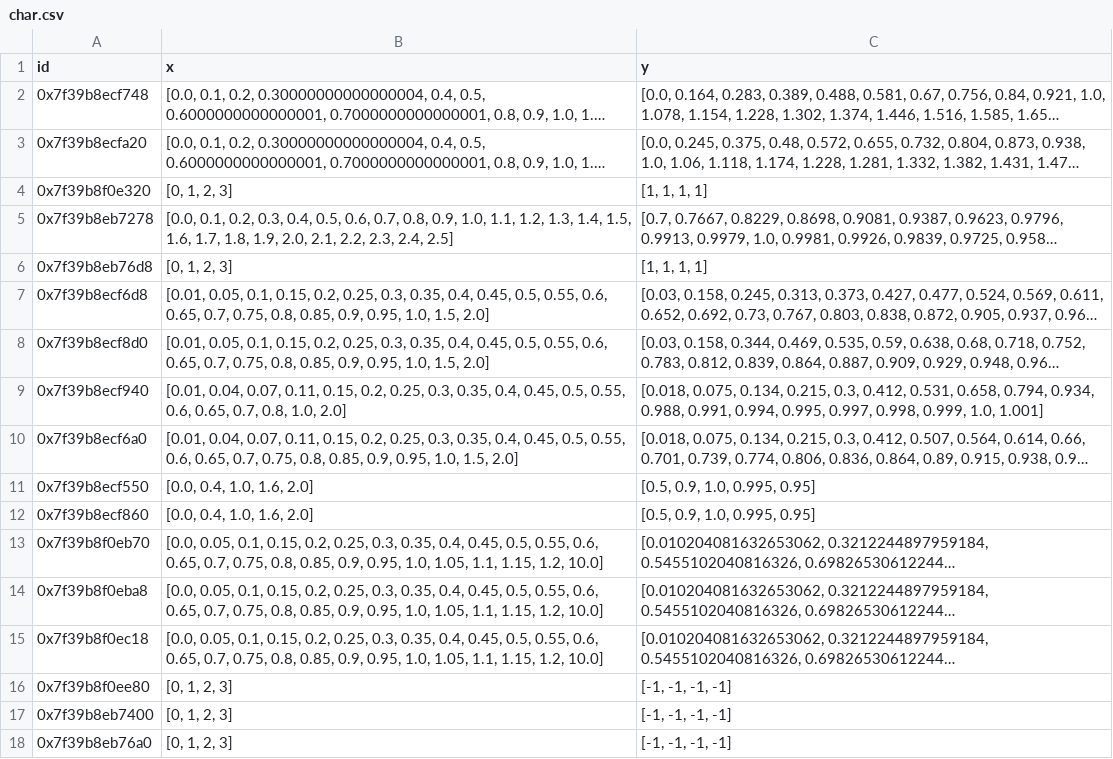
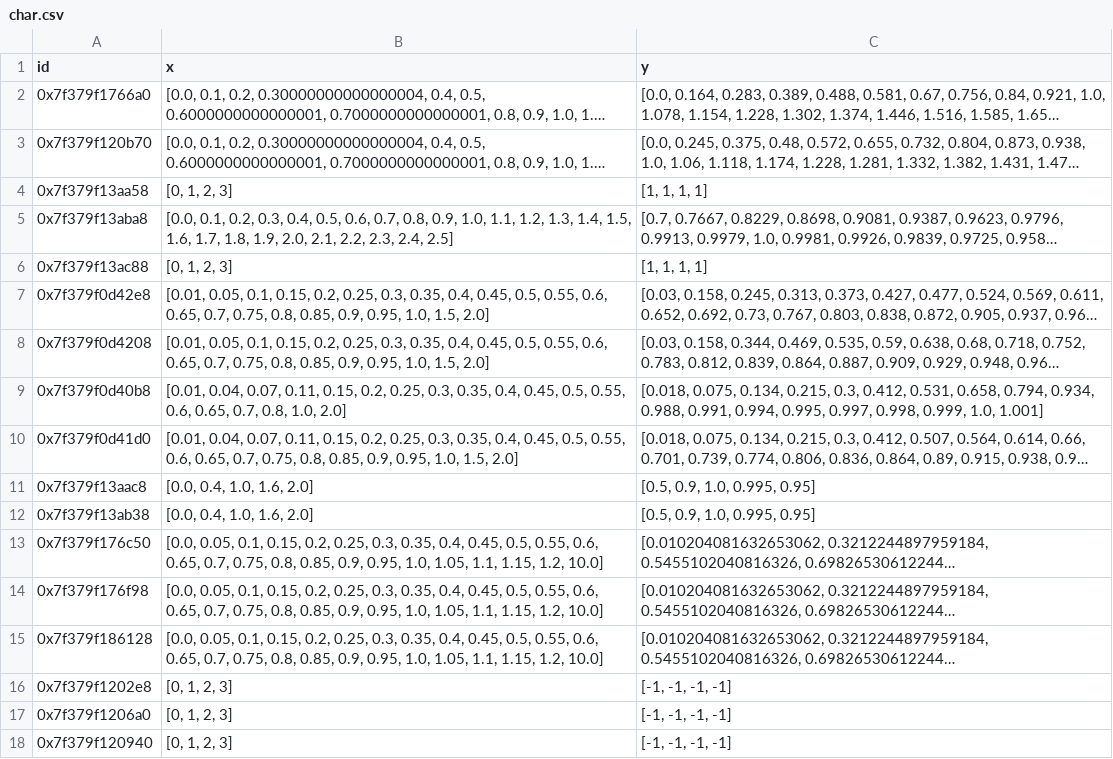
Before and after one commit to project-angus/IF_HeatSys_GeoStorage, a CSV file: BHES/powerplant/hp_discharge/comps/char.csv, drawn as a sheet; long unchanged cells end in …; the diff names each change by its address in the sheet, - before the commit and + after, or states it on an @@ line.

```diff
--- a/BHES/powerplant/hp_discharge/comps/char.csv
+++ b/BHES/powerplant/hp_discharge/comps/char.csv
-A2 (id): 0x7f39b8ecf748
+A2 (id): 0x7f379f1766a0
-A3 (id): 0x7f39b8ecfa20
+A3 (id): 0x7f379f120b70
-A4 (id): 0x7f39b8f0e320
+A4 (id): 0x7f379f13aa58
-A5 (id): 0x7f39b8eb7278
+A5 (id): 0x7f379f13aba8
-A6 (id): 0x7f39b8eb76d8
+A6 (id): 0x7f379f13ac88
-A7 (id): 0x7f39b8ecf6d8
+A7 (id): 0x7f379f0d42e8
-A8 (id): 0x7f39b8ecf8d0
+A8 (id): 0x7f379f0d4208
-A9 (id): 0x7f39b8ecf940
+A9 (id): 0x7f379f0d40b8
-A10 (id): 0x7f39b8ecf6a0
+A10 (id): 0x7f379f0d41d0
-A11 (id): 0x7f39b8ecf550
+A11 (id): 0x7f379f13aac8
-A12 (id): 0x7f39b8ecf860
+A12 (id): 0x7f379f13ab38
-A13 (id): 0x7f39b8f0eb70
+A13 (id): 0x7f379f176c50
-A14 (id): 0x7f39b8f0eba8
+A14 (id): 0x7f379f176f98
-A15 (id): 0x7f39b8f0ec18
+A15 (id): 0x7f379f186128
-A16 (id): 0x7f39b8f0ee80
+A16 (id): 0x7f379f1202e8
-A17 (id): 0x7f39b8eb7400
+A17 (id): 0x7f379f1206a0
-A18 (id): 0x7f39b8eb76a0
+A18 (id): 0x7f379f120940
```
Also changed, not shown: BHES/powerplant/hp_discharge/comps/compressor.csv, BHES/powerplant/hp_discharge/comps/condenser.csv, 8 other files.
